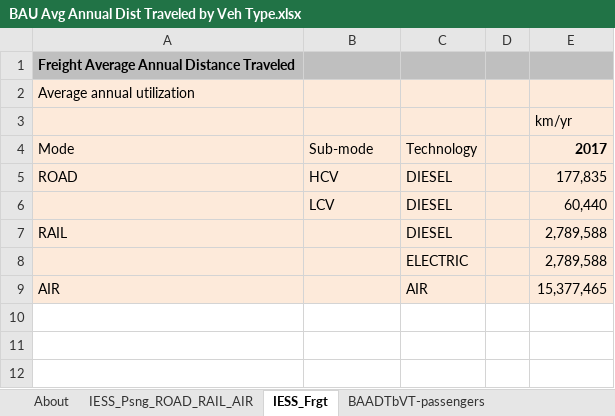
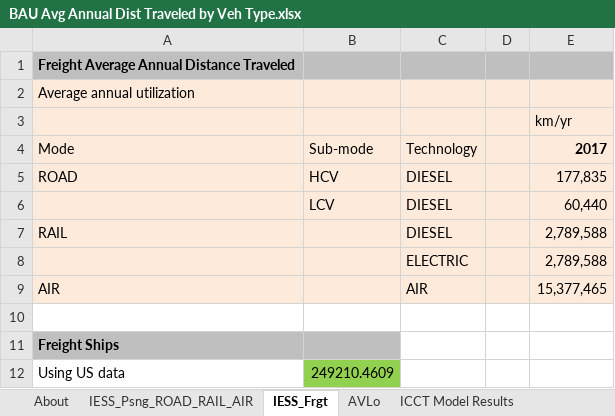
Before and after one commit to EnergyInnovation/eps-india, an Excel workbook: InputData/trans/BAADTbVT/BAU Avg Annual Dist Traveled by Veh Type.xlsx, sheet IESS_Frgt, drawn as a sheet; values as stored, in another font and other column widths than the file's, no borders; the diff names each change by its address in the sheet, - before the commit and + after, or states it on an @@ line.

```diff
--- a/InputData/trans/BAADTbVT/BAU Avg Annual Dist Traveled by Veh Type.xlsx (sheet IESS_Frgt)
+++ b/InputData/trans/BAADTbVT/BAU Avg Annual Dist Traveled by Veh Type.xlsx (sheet IESS_Frgt)
+sheet tab: AVLo
+sheet tab: ICCT Model Results
+row 10: (empty)
+row 11: Freight Ships
+row 12: Using US data | 249210.4609
```
Also changed, not shown: sheet BAADTbVT-passengers, sheet BAADTbVT-freight, sheet About, sheet IESS_Psng_ROAD_RAIL_AIR, other sheet tabs, formulas that keep their value, InputData/bldgs/BDEQ/BAU Distribued Electricity Quantities.xlsx, InputData/elec/CCaMC/Capacity Construction and Maint Costs.xlsx, 7 other files.
